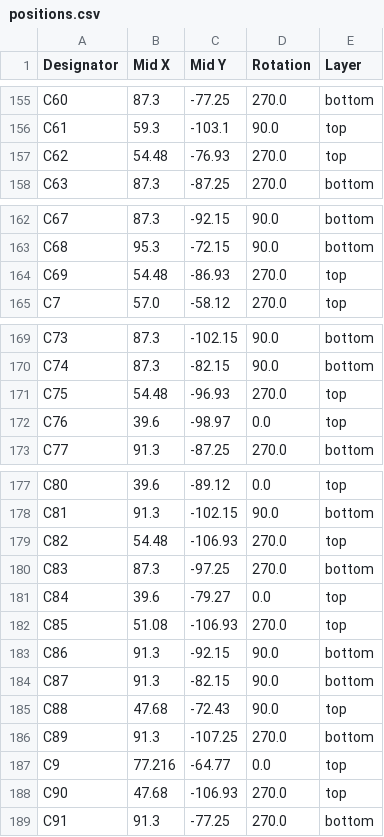
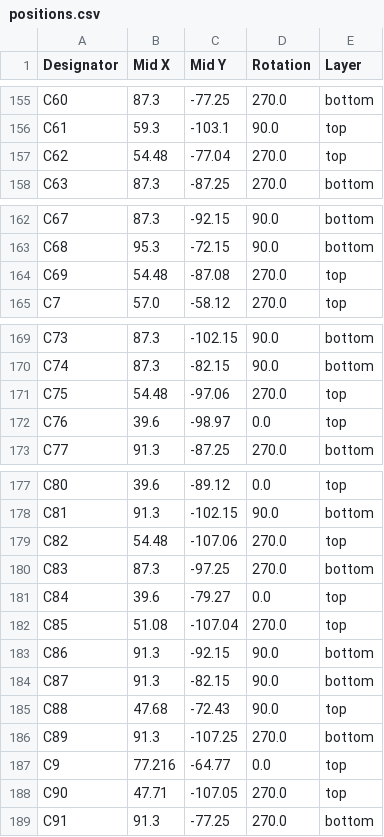
Before and after one commit to Patsch91/NerdHAXE-Gamma, a CSV file: production/positions.csv, drawn as a sheet; only a part is shown, gaps mark what is left out.

```diff
--- a/production/positions.csv
+++ b/production/positions.csv
@@ -156,3 +156,3 @@ C60,87.3,-77.25,270.0,bottom
 C61,59.3,-103.1,90.0,top
-C62,54.48,-76.93,270.0,top
+C62,54.48,-77.04,270.0,top
 C63,87.3,-87.25,270.0,bottom
@@ -163,3 +163,3 @@ C67,87.3,-92.15,90.0,bottom
 C68,95.3,-72.15,90.0,bottom
-C69,54.48,-86.93,270.0,top
+C69,54.48,-87.08,270.0,top
 C7,57.0,-58.12,270.0,top
@@ -170,3 +170,3 @@ C73,87.3,-102.15,90.0,bottom
 C74,87.3,-82.15,90.0,bottom
-C75,54.48,-96.93,270.0,top
+C75,54.48,-97.06,270.0,top
 C76,39.6,-98.97,0.0,top
@@ -178,6 +178,6 @@ C80,39.6,-89.12,0.0,top
 C81,91.3,-102.15,90.0,bottom
-C82,54.48,-106.93,270.0,top
+C82,54.48,-107.06,270.0,top
 C83,87.3,-97.25,270.0,bottom
 C84,39.6,-79.27,0.0,top
-C85,51.08,-106.93,270.0,top
+C85,51.08,-107.04,270.0,top
 C86,91.3,-92.15,90.0,bottom
@@ -187,3 +187,3 @@ C89,91.3,-107.25,270.0,bottom
 C9,77.216,-64.77,0.0,top
-C90,47.68,-106.93,270.0,top
+C90,47.71,-107.05,270.0,top
 C91,91.3,-77.25,270.0,bottom
```
Also changed, not shown: 4 other files.
